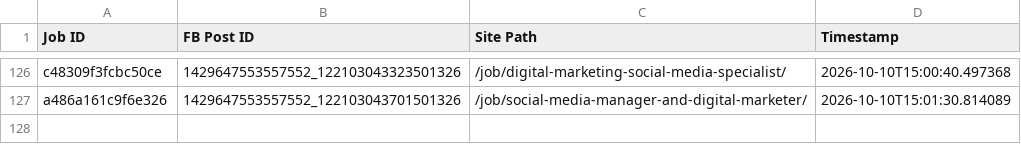
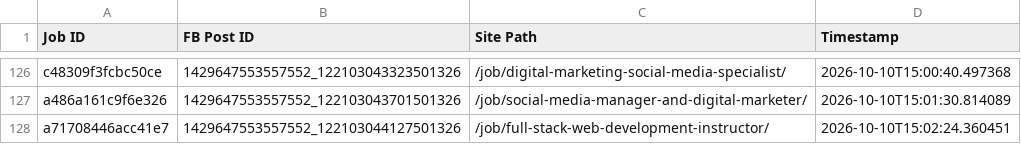
Before and after one commit to paulinepule2000/ng-sm, a CSV file: fb_posted_nigeria.csv, drawn as a sheet; only a part is shown, gaps mark what is left out.

```diff
--- a/fb_posted_nigeria.csv
+++ b/fb_posted_nigeria.csv
@@ -127 +127,2 @@ c48309f3fcbc50ce,1429647553557552_122103043323501326,/job/digital-marketing-soci
 a486a161c9f6e326,1429647553557552_122103043701501326,/job/social-media-manager-and-digital-marketer/,2026-10-10T15:01:30.814089
+a71708446acc41e7,1429647553557552_122103044127501326,/job/full-stack-web-development-instructor/,2026-10-10T15:02:24.360451
```
